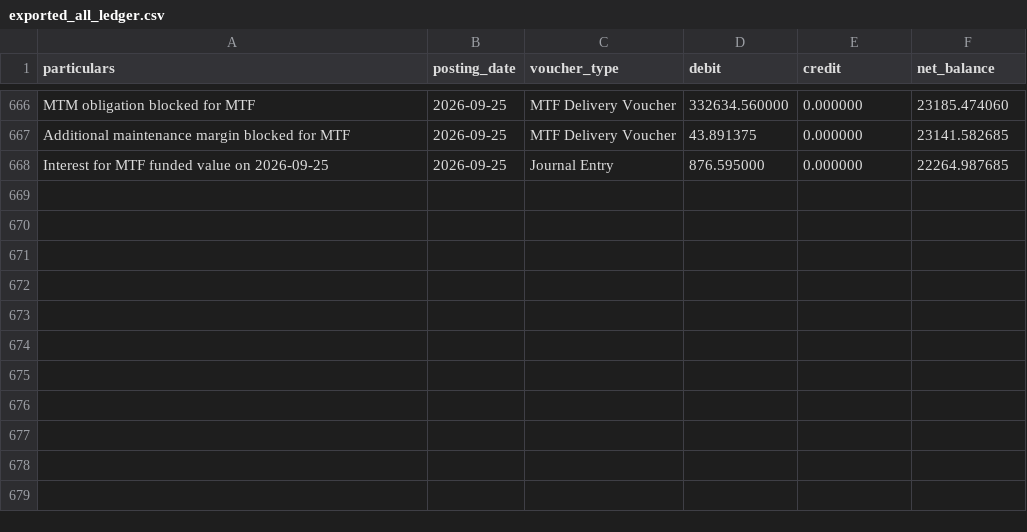
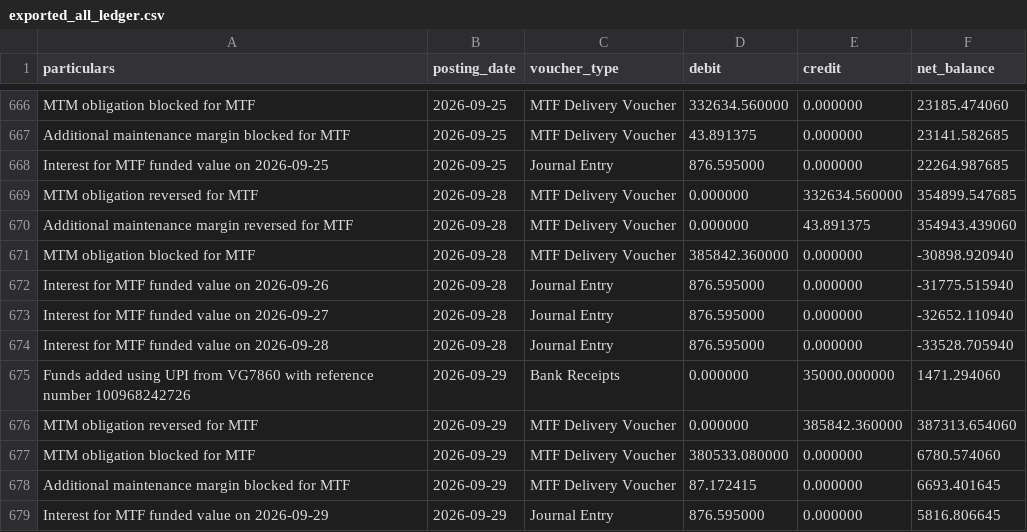
Before and after one commit to himanshu-1608/personal-portfolio, a CSV file: reports/exported_all_ledger.csv, drawn as a sheet; only a part is shown, gaps mark what is left out; the diff names each change by its address in the sheet, - before the commit and + after, or states it on an @@ line.

```diff
--- a/reports/exported_all_ledger.csv
+++ b/reports/exported_all_ledger.csv
+row 669: MTM obligation reversed for MTF | 2026-09-28 | MTF Delivery Voucher | 0.000000 | 332634.560000 | 354899.547685
+row 670: Additional maintenance margin reversed for MTF | 2026-09-28 | MTF Delivery Voucher | 0.000000 | 43.891375 | 354943.439060
+row 671: MTM obligation blocked for MTF | 2026-09-28 | MTF Delivery Voucher | 385842.360000 | 0.000000 | -30898.920940
+row 672: Interest for MTF funded value on 2026-09-26 | 2026-09-28 | Journal Entry | 876.595000 | 0.000000 | -31775.515940
+row 673: Interest for MTF funded value on 2026-09-27 | 2026-09-28 | Journal Entry | 876.595000 | 0.000000 | -32652.110940
+row 674: Interest for MTF funded value on 2026-09-28 | 2026-09-28 | Journal Entry | 876.595000 | 0.000000 | -33528.705940
+row 675: Funds added using UPI from VG7860 with reference number 100968242726 | 2026-09-29 | Bank Receipts | 0.000000 | 35000.000000 | 1471.294060
+row 676: MTM obligation reversed for MTF | 2026-09-29 | MTF Delivery Voucher | 0.000000 | 385842.360000 | 387313.654060
+row 677: MTM obligation blocked for MTF | 2026-09-29 | MTF Delivery Voucher | 380533.080000 | 0.000000 | 6780.574060
+row 678: Additional maintenance margin blocked for MTF | 2026-09-29 | MTF Delivery Voucher | 87.172415 | 0.000000 | 6693.401645
+row 679: Interest for MTF funded value on 2026-09-29 | 2026-09-29 | Journal Entry | 876.595000 | 0.000000 | 5816.806645
```
Also changed, not shown: reports/mtf_pnl_summary.csv, reports/portfolio_timeline.csv, 5 other files.
